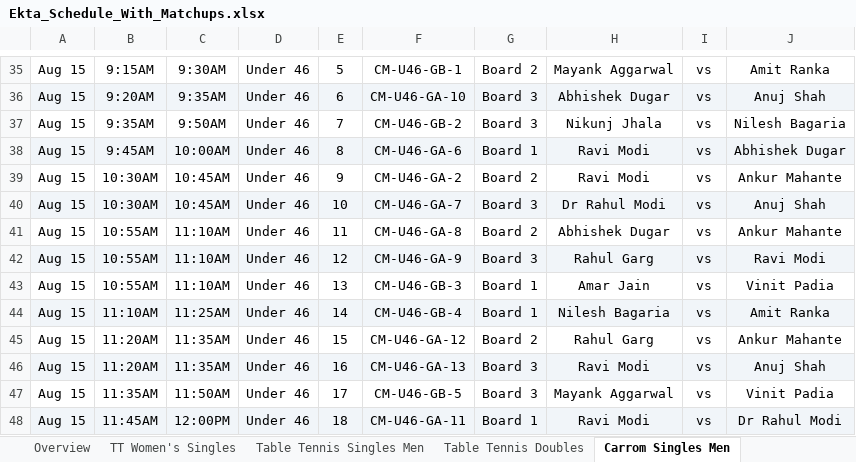
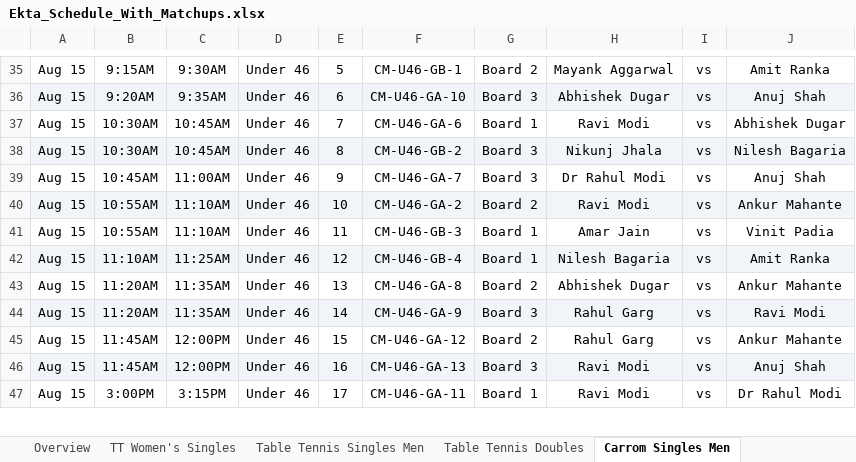
Before and after one commit to AnkitK1993/ekta-indoor-games, an Excel workbook: Ekta_Schedule_With_Matchups.xlsx, sheet Carrom Singles Men, drawn as a sheet; only a part is shown, gaps mark what is left out; values as stored, in another font and other column widths than the file's, no borders; removed rows and columns are numbered as before the commit, all else as after; the diff covers the shown part only; the diff names each change by its address in the sheet, - before the commit and + after, or states it on an @@ line.

```diff
--- a/Ekta_Schedule_With_Matchups.xlsx (sheet Carrom Singles Men)
+++ b/Ekta_Schedule_With_Matchups.xlsx (sheet Carrom Singles Men)
-row 37: Aug 15 | 9:35AM | 9:50AM | Under 46 | 7 | CM-U46-GB-2 | Board 3 | Nikunj Jhala | vs | Nilesh Bagaria
-A37:J37 fill: #F1F5F9
+A37:J37 fill: none
-B37: 9:45AM
+B37: 10:30AM
-C37: 10:00AM
+C37: 10:45AM
-E37: 8
+E37: 7
-A38:J38 fill: none
+A38:J38 fill: #F1F5F9
-E38: 9
+E38: 8
-F38: CM-U46-GA-2
+F38: CM-U46-GB-2
-G38: Board 2
+G38: Board 3
-H38: Ravi Modi
+H38: Nikunj Jhala
-J38: Ankur Mahante
+J38: Nilesh Bagaria
-A39:J39 fill: #F1F5F9
+A39:J39 fill: none
-B39: 10:30AM
+B39: 10:45AM
-C39: 10:45AM
+C39: 11:00AM
-E39: 10
+E39: 9
-A40:J40 fill: none
+A40:J40 fill: #F1F5F9
-E40: 11
+E40: 10
-F40: CM-U46-GA-8
+F40: CM-U46-GA-2
-H40: Abhishek Dugar
+H40: Ravi Modi
-row 42: Aug 15 | 10:55AM | 11:10AM | Under 46 | 12 | CM-U46-GA-9 | Board 3 | Rahul Garg | vs | Ravi Modi
-E41: 13
+E41: 11
-E42: 14
+E42: 12
+row 43: Aug 15 | 11:20AM | 11:35AM | Under 46 | 13 | CM-U46-GA-8 | Board 2 | Abhishek Dugar | vs | Ankur Mahante
+row 44: Aug 15 | 11:20AM | 11:35AM | Under 46 | 14 | CM-U46-GA-9 | Board 3 | Rahul Garg | vs | Ravi Modi
-B45:B46: 11:20AM
+B45:B46: 11:45AM
-C45:C46: 11:35AM
+C45:C46: 12:00PM
-row 47: Aug 15 | 11:35AM | 11:50AM | Under 46 | 17 | CM-U46-GB-5 | Board 3 | Mayank Aggarwal | vs | Vinit Padia
-A47:J47 fill: #F1F5F9
+A47:J47 fill: none
-B47: 11:45AM
+B47: 3:00PM
-C47: 12:00PM
+C47: 3:15PM
-E47: 18
+E47: 17
```
Also changed, not shown: 4 added rows, 3 removed rows, 87 edited cells and cell formats elsewhere in this sheet, sheet Table Tennis Singles Men, sheet Chess, sheet Pool, sheet Overview, sheet Carrom Doubles, sheet Squash, 3 more sheets, 2 other files.
